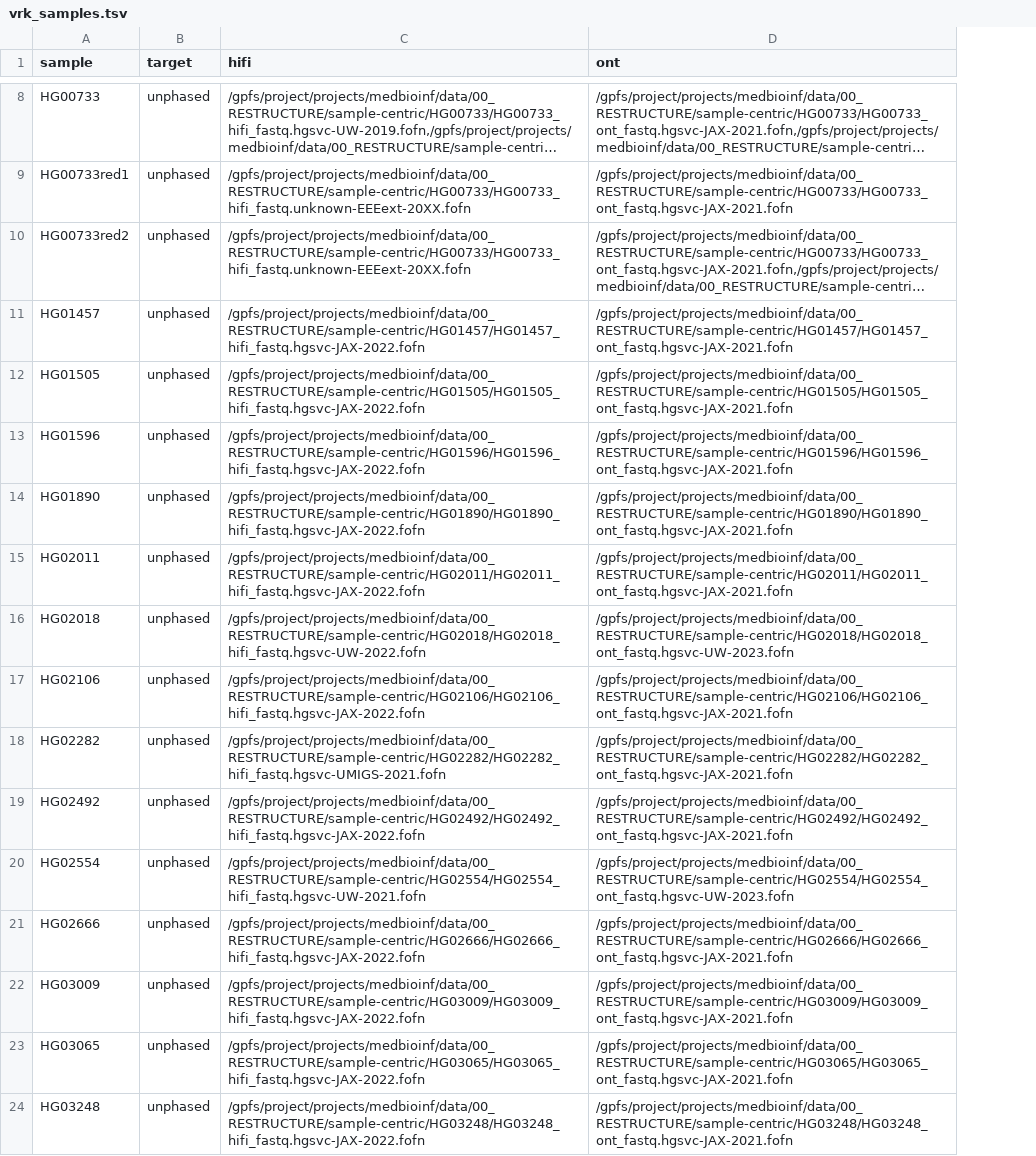
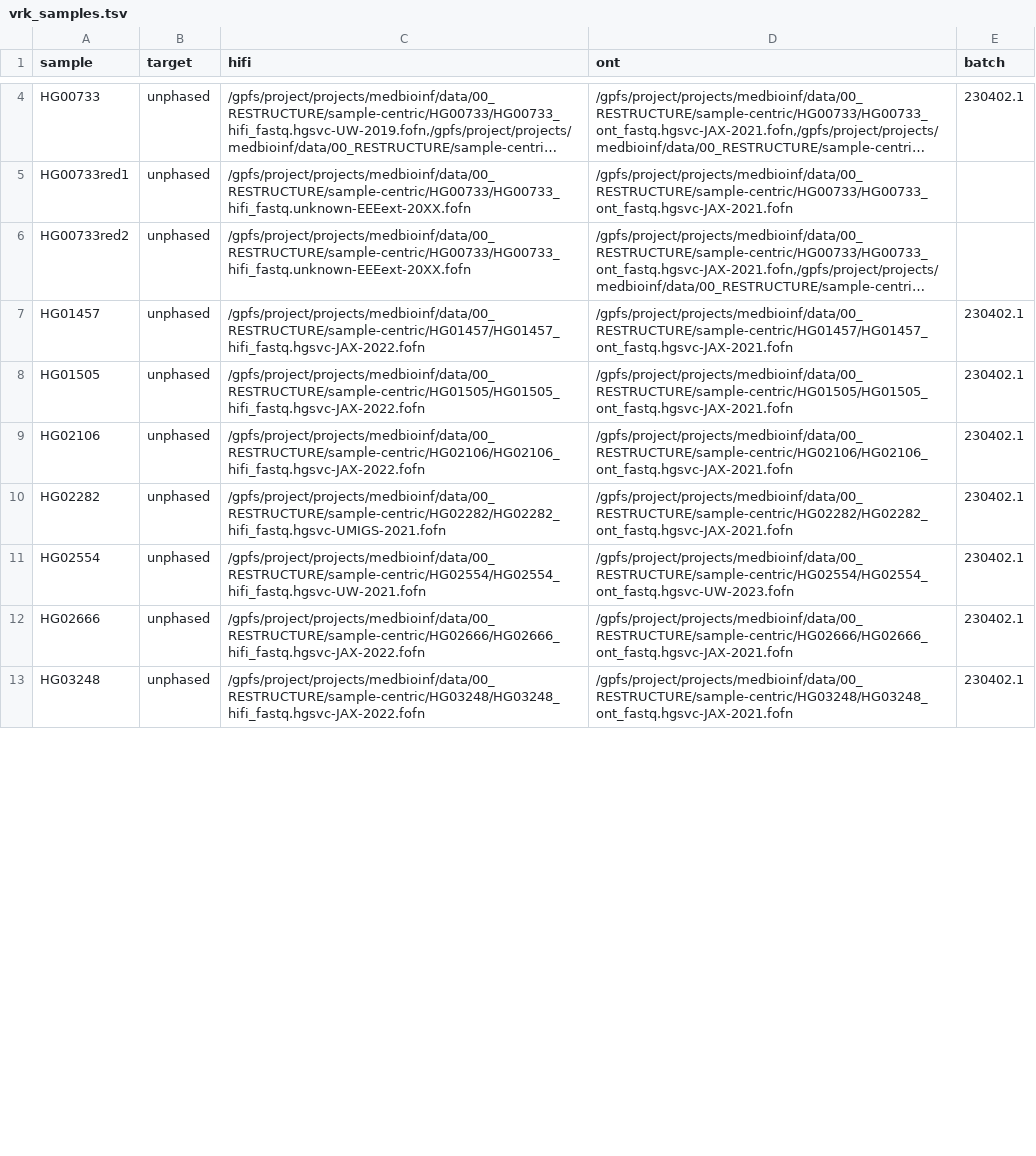
Before and after one commit to core-unit-bioinformatics/project-run-hgsvc-hybrid-assemblies, a TSV file: samples/vrk_samples.tsv, drawn as a sheet; only a part is shown, gaps mark what is left out; long unchanged cells end in …; removed rows and columns are numbered as before the commit, all else as after; the diff covers the shown part only; the diff names each change by its address in the sheet, - before the commit and + after, or states it on an @@ line.

```diff
--- a/samples/vrk_samples.tsv
+++ b/samples/vrk_samples.tsv
+column E (batch), rows 4-13: 230402.1 |  |  | 230402.1 | 230402.1 | 230402.1 | 230402.1 | 230402.1 | 230402.1 | 230402.1
-row 13: HG01596 | unphased | /gpfs/project/projects/medbioinf/data/00_RESTRUCTURE/sample-centric/HG01596/HG01596_hifi_fastq.hgsvc-JAX-2022.fofn | /gpfs/project/projects/medbioinf/data/00_RESTRUCTURE/sample-centric/HG01596/HG01596_ont_fastq.hgsvc-JAX-2021.fofn
-row 14: HG01890 | unphased | /gpfs/project/projects/medbioinf/data/00_RESTRUCTURE/sample-centric/HG01890/HG01890_hifi_fastq.hgsvc-JAX-2022.fofn | /gpfs/project/projects/medbioinf/data/00_RESTRUCTURE/sample-centric/HG01890/HG01890_ont_fastq.hgsvc-JAX-2021.fofn
-row 15: HG02011 | unphased | /gpfs/project/projects/medbioinf/data/00_RESTRUCTURE/sample-centric/HG02011/HG02011_hifi_fastq.hgsvc-JAX-2022.fofn | /gpfs/project/projects/medbioinf/data/00_RESTRUCTURE/sample-centric/HG02011/HG02011_ont_fastq.hgsvc-JAX-2021.fofn
-row 16: HG02018 | unphased | /gpfs/project/projects/medbioinf/data/00_RESTRUCTURE/sample-centric/HG02018/HG02018_hifi_fastq.hgsvc-UW-2022.fofn | /gpfs/project/projects/medbioinf/data/00_RESTRUCTURE/sample-centric/HG02018/HG02018_ont_fastq.hgsvc-UW-2023.fofn
-row 19: HG02492 | unphased | /gpfs/project/projects/medbioinf/data/00_RESTRUCTURE/sample-centric/HG02492/HG02492_hifi_fastq.hgsvc-JAX-2022.fofn | /gpfs/project/projects/medbioinf/data/00_RESTRUCTURE/sample-centric/HG02492/HG02492_ont_fastq.hgsvc-JAX-2021.fofn
-row 22: HG03009 | unphased | /gpfs/project/projects/medbioinf/data/00_RESTRUCTURE/sample-centric/HG03009/HG03009_hifi_fastq.hgsvc-JAX-2022.fofn | /gpfs/project/projects/medbioinf/data/00_RESTRUCTURE/sample-centric/HG03009/HG03009_ont_fastq.hgsvc-JAX-2021.fofn
-row 23: HG03065 | unphased | /gpfs/project/projects/medbioinf/data/00_RESTRUCTURE/sample-centric/HG03065/HG03065_hifi_fastq.hgsvc-JAX-2022.fofn | /gpfs/project/projects/medbioinf/data/00_RESTRUCTURE/sample-centric/HG03065/HG03065_ont_fastq.hgsvc-JAX-2021.fofn
```
Also changed, not shown: 12 removed rows elsewhere in this file, samples/vrk_samples.eav.tsv.
